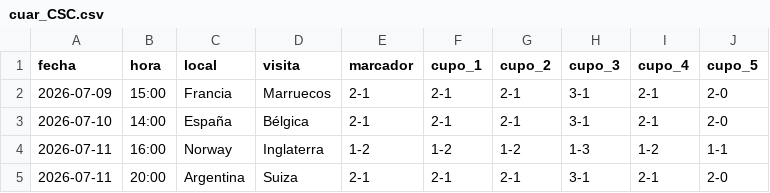
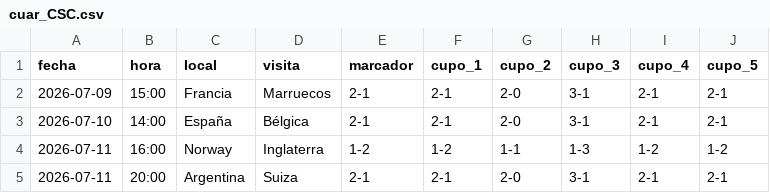
Before and after one commit to andresborrerom/Apuestas-mundial, a CSV file: pollas/CSC/cuar_CSC.csv, drawn as a sheet.

```diff
--- a/pollas/CSC/cuar_CSC.csv
+++ b/pollas/CSC/cuar_CSC.csv
@@ -1,5 +1,5 @@
 fecha,hora,local,visita,marcador,cupo_1,cupo_2,cupo_3,cupo_4,cupo_5
-2026-07-09,15:00,Francia,Marruecos,2-1,2-1,2-1,3-1,2-1,2-0
-2026-07-10,14:00,España,Bélgica,2-1,2-1,2-1,3-1,2-1,2-0
-2026-07-11,16:00,Norway,Inglaterra,1-2,1-2,1-2,1-3,1-2,1-1
-2026-07-11,20:00,Argentina,Suiza,2-1,2-1,2-1,3-1,2-1,2-0
+2026-07-09,15:00,Francia,Marruecos,2-1,2-1,2-0,3-1,2-1,2-1
+2026-07-10,14:00,España,Bélgica,2-1,2-1,2-0,3-1,2-1,2-1
+2026-07-11,16:00,Norway,Inglaterra,1-2,1-2,1-1,1-3,1-2,1-2
+2026-07-11,20:00,Argentina,Suiza,2-1,2-1,2-0,3-1,2-1,2-1
```
Also changed, not shown: 2 other files.
